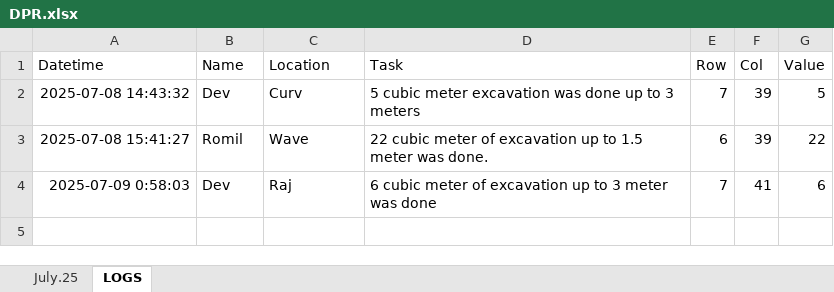
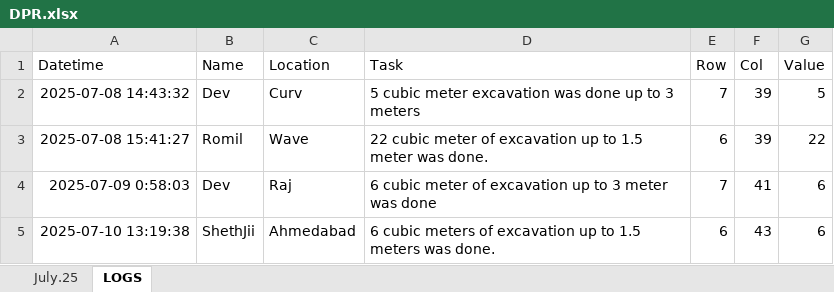
Before and after one commit to Xaneur/AUTO-DPR, an Excel workbook: excel_files/DPR.xlsx, sheet LOGS, drawn as a sheet; values as stored, in another font and other column widths than the file's, no borders; the diff names each change by its address in the sheet, - before the commit and + after, or states it on an @@ line.

```diff
--- a/excel_files/DPR.xlsx (sheet LOGS)
+++ b/excel_files/DPR.xlsx (sheet LOGS)
+row 5: 2025-07-10 13:19:38 | ShethJii | Ahmedabad | 6 cubic meters of excavation up to 1.5 meters was done. | 6 | 43 | 6
```
Also changed, not shown: sheet July.25, 3 other files.
